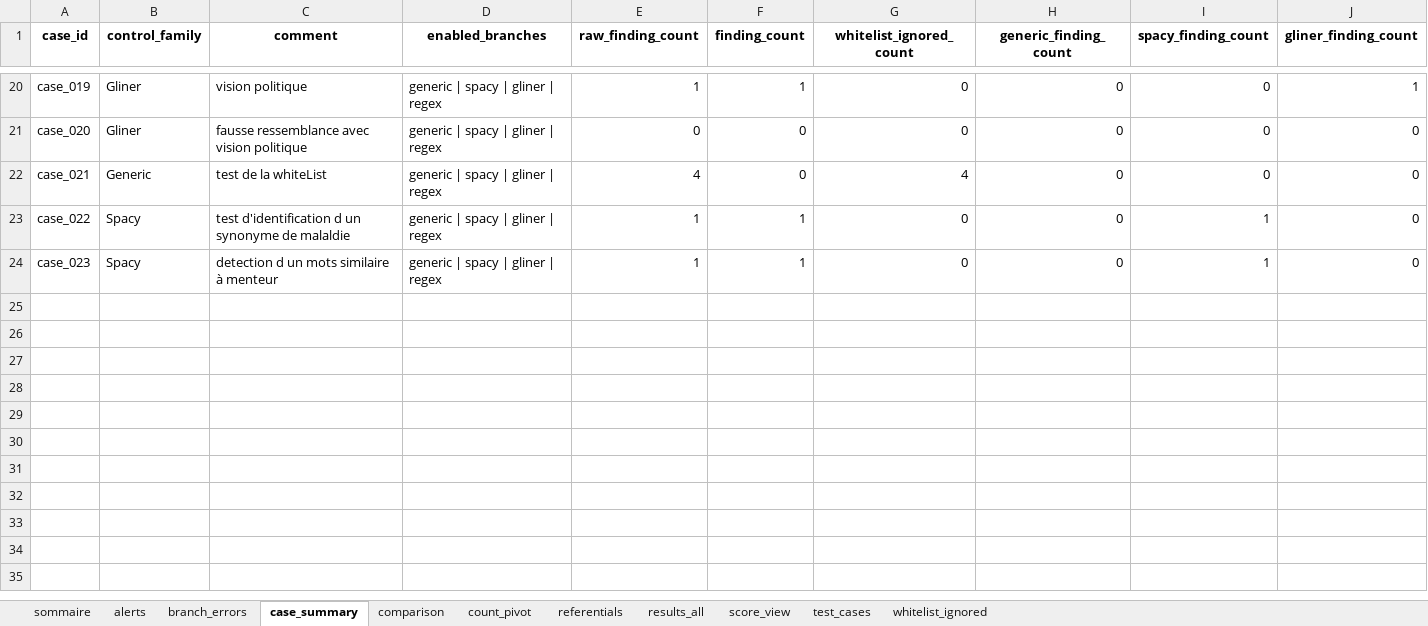
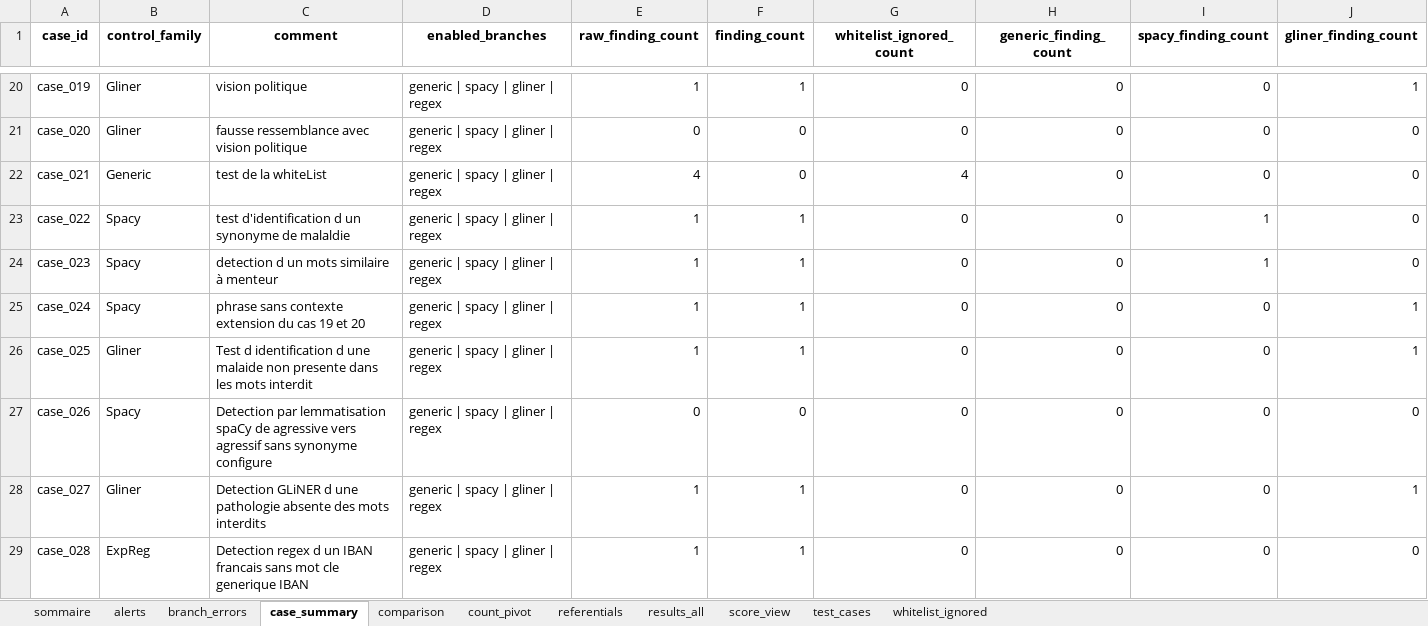
Before and after one commit to musvs34/TestPresentationNLP, an Excel workbook: outputs/comparaison_branches/comparaison_branches.xlsx, sheet case_summary, drawn as a sheet; only a part is shown, gaps mark what is left out; values as stored, in another font and other column widths than the file's, no borders; rows hold the shown columns only; the diff names each change by its address in the sheet, - before the commit and + after, or states it on an @@ line.

```diff
--- a/outputs/comparaison_branches/comparaison_branches.xlsx (sheet case_summary)
+++ b/outputs/comparaison_branches/comparaison_branches.xlsx (sheet case_summary)
+row 25: case_024 | Spacy | phrase sans contexte extension du cas 19 et 20 | generic | spacy | gliner | regex | 1 | 1 | 0 | 0 | 0 | 1
+row 26: case_025 | Gliner | Test d identification d une malaide non presente dans les mots interdit | generic | spacy | gliner | regex | 1 | 1 | 0 | 0 | 0 | 1
+row 27: case_026 | Spacy | Detection par lemmatisation spaCy de agressive vers agressif sans synonyme configure | generic | spacy | gliner | regex | 0 | 0 | 0 | 0 | 0 | 0
+row 28: case_027 | Gliner | Detection GLiNER d une pathologie absente des mots interdits | generic | spacy | gliner | regex | 1 | 1 | 0 | 0 | 0 | 1
+row 29: case_028 | ExpReg | Detection regex d un IBAN francais sans mot cle generique IBAN | generic | spacy | gliner | regex | 1 | 1 | 0 | 0 | 0 | 0
```
Also changed, not shown: sheet results_all, sheet alerts, sheet comparison, sheet score_view, sheet count_pivot, sheet test_cases, 1 more sheet.
